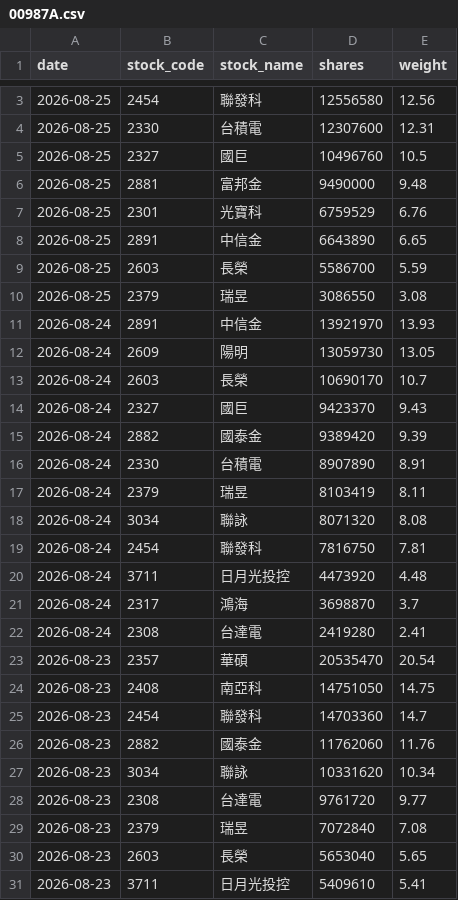
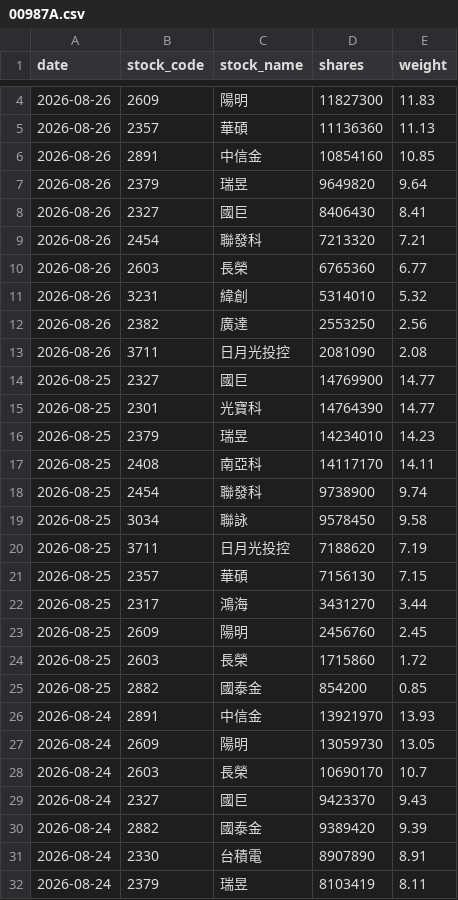
Before and after one commit to yrjjan-allen/active-etf-dashboard, a CSV file: data/00987A.csv, drawn as a sheet; only a part is shown, gaps mark what is left out; the shorter side is filled out with more unchanged rows; the diff covers the shown part only.

```diff
--- a/data/00987A.csv
+++ b/data/00987A.csv
@@ -3,9 +4,23 @@
-2026-08-25,2454,聯發科,12556580,12.56
-2026-08-25,2330,台積電,12307600,12.31
-2026-08-25,2327,國巨,10496760,10.5
-2026-08-25,2881,富邦金,9490000,9.48
-2026-08-25,2301,光寶科,6759529,6.76
-2026-08-25,2891,中信金,6643890,6.65
-2026-08-25,2603,長榮,5586700,5.59
-2026-08-25,2379,瑞昱,3086550,3.08
+2026-08-26,2609,陽明,11827300,11.83
+2026-08-26,2357,華碩,11136360,11.13
+2026-08-26,2891,中信金,10854160,10.85
+2026-08-26,2379,瑞昱,9649820,9.64
+2026-08-26,2327,國巨,8406430,8.41
+2026-08-26,2454,聯發科,7213320,7.21
+2026-08-26,2603,長榮,6765360,6.77
+2026-08-26,3231,緯創,5314010,5.32
+2026-08-26,2382,廣達,2553250,2.56
+2026-08-26,3711,日月光投控,2081090,2.08
+2026-08-25,2327,國巨,14769900,14.77
+2026-08-25,2301,光寶科,14764390,14.77
+2026-08-25,2379,瑞昱,14234010,14.23
+2026-08-25,2408,南亞科,14117170,14.11
+2026-08-25,2454,聯發科,9738900,9.74
+2026-08-25,3034,聯詠,9578450,9.58
+2026-08-25,3711,日月光投控,7188620,7.19
+2026-08-25,2357,華碩,7156130,7.15
+2026-08-25,2317,鴻海,3431270,3.44
+2026-08-25,2609,陽明,2456760,2.45
+2026-08-25,2603,長榮,1715860,1.72
+2026-08-25,2882,國泰金,854200,0.85
 2026-08-24,2891,中信金,13921970,13.93
```
Also changed, not shown: 1 added row and 3 edited cells elsewhere in this file, data/00948B.csv, data/00980A.csv, 5 other files.
